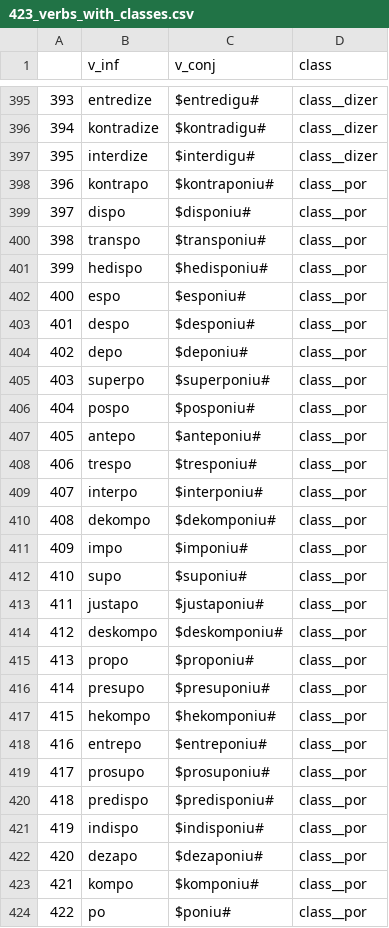
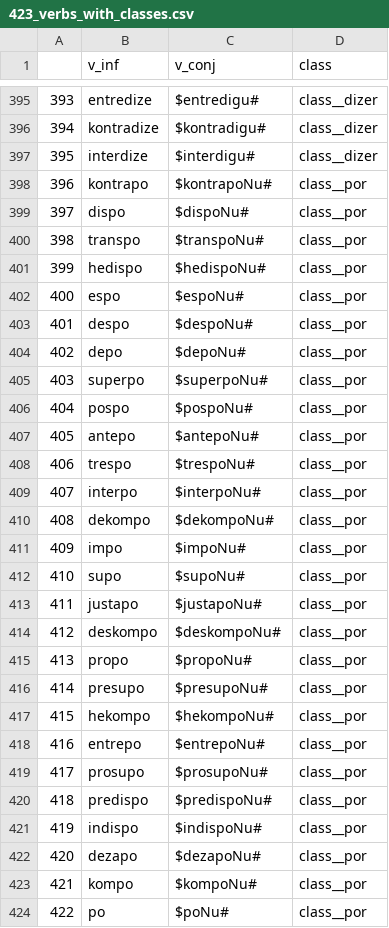
Before and after one commit to beatrizalbiero/MsResearch, a CSV file: WickelfeaturesProject/Corpus_new_coding/423_verbs_with_classes.csv, drawn as a sheet; only a part is shown, gaps mark what is left out; the diff covers the shown part only.

Commit message:
corrected corpus

```diff
--- a/WickelfeaturesProject/Corpus_new_coding/423_verbs_with_classes.csv
+++ b/WickelfeaturesProject/Corpus_new_coding/423_verbs_with_classes.csv
@@ -397,28 +397,28 @@
 395,interdize,$interdigu#,class__dizer
-396,kontrapo,$kontraponiu#,class__por
-397,dispo,$disponiu#,class__por
-398,transpo,$transponiu#,class__por
-399,hedispo,$hedisponiu#,class__por
-400,espo,$esponiu#,class__por
-401,despo,$desponiu#,class__por
-402,depo,$deponiu#,class__por
-403,superpo,$superponiu#,class__por
-404,pospo,$posponiu#,class__por
-405,antepo,$anteponiu#,class__por
-406,trespo,$tresponiu#,class__por
-407,interpo,$interponiu#,class__por
-408,dekompo,$dekomponiu#,class__por
-409,impo,$imponiu#,class__por
-410,supo,$suponiu#,class__por
-411,justapo,$justaponiu#,class__por
-412,deskompo,$deskomponiu#,class__por
-413,propo,$proponiu#,class__por
-414,presupo,$presuponiu#,class__por
-415,hekompo,$hekomponiu#,class__por
-416,entrepo,$entreponiu#,class__por
-417,prosupo,$prosuponiu#,class__por
-418,predispo,$predisponiu#,class__por
-419,indispo,$indisponiu#,class__por
-420,dezapo,$dezaponiu#,class__por
-421,kompo,$komponiu#,class__por
-422,po,$poniu#,class__por
+396,kontrapo,$kontrapoNu#,class__por
+397,dispo,$dispoNu#,class__por
+398,transpo,$transpoNu#,class__por
+399,hedispo,$hedispoNu#,class__por
+400,espo,$espoNu#,class__por
+401,despo,$despoNu#,class__por
+402,depo,$depoNu#,class__por
+403,superpo,$superpoNu#,class__por
+404,pospo,$pospoNu#,class__por
+405,antepo,$antepoNu#,class__por
+406,trespo,$trespoNu#,class__por
+407,interpo,$interpoNu#,class__por
+408,dekompo,$dekompoNu#,class__por
+409,impo,$impoNu#,class__por
+410,supo,$supoNu#,class__por
+411,justapo,$justapoNu#,class__por
+412,deskompo,$deskompoNu#,class__por
+413,propo,$propoNu#,class__por
+414,presupo,$presupoNu#,class__por
+415,hekompo,$hekompoNu#,class__por
+416,entrepo,$entrepoNu#,class__por
+417,prosupo,$prosupoNu#,class__por
+418,predispo,$predispoNu#,class__por
+419,indispo,$indispoNu#,class__por
+420,dezapo,$dezapoNu#,class__por
+421,kompo,$kompoNu#,class__por
+422,po,$poNu#,class__por
```
Also changed, not shown: 52 edited cells elsewhere in this file.
